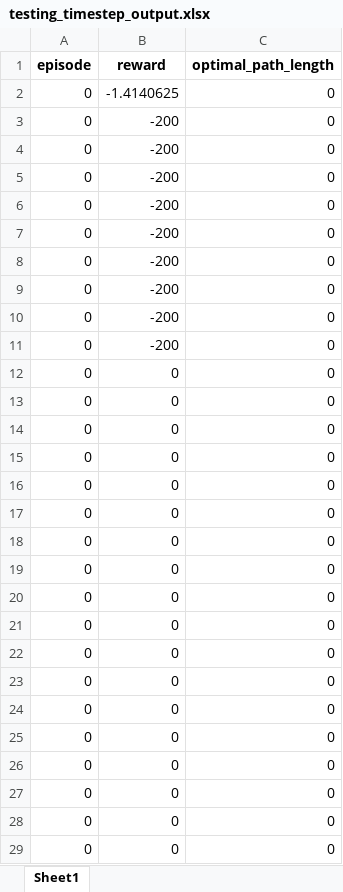
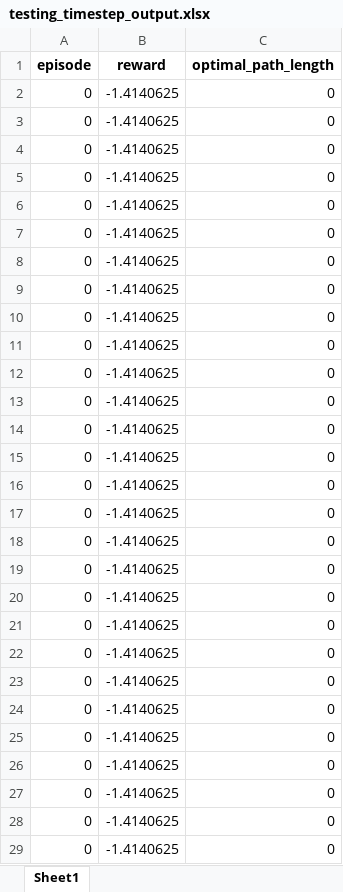
Before and after one commit to lamlamnt/MARL_CTP, an Excel workbook: Logs/node10/testing_timestep_output.xlsx, sheet Sheet1, drawn as a sheet; only a part is shown; values as stored, in another font and other column widths than the file's, no borders; the diff covers the shown part only; the diff names each change by its address in the sheet, - before the commit and + after, or states it on an @@ line.

```diff
--- a/Logs/node10/testing_timestep_output.xlsx (sheet Sheet1)
+++ b/Logs/node10/testing_timestep_output.xlsx (sheet Sheet1)
-B3:B11 (reward): -200
+B3:B11 (reward): -1.4140625
-B12:B29 (reward): 0
+B12:B29 (reward): -1.4140625
```
Also changed, not shown: 972 edited cells elsewhere in this sheet, Logs/node10/testing_episode_output.xlsx, Logs/node10/training_episode_output.xlsx, 9 other files.
